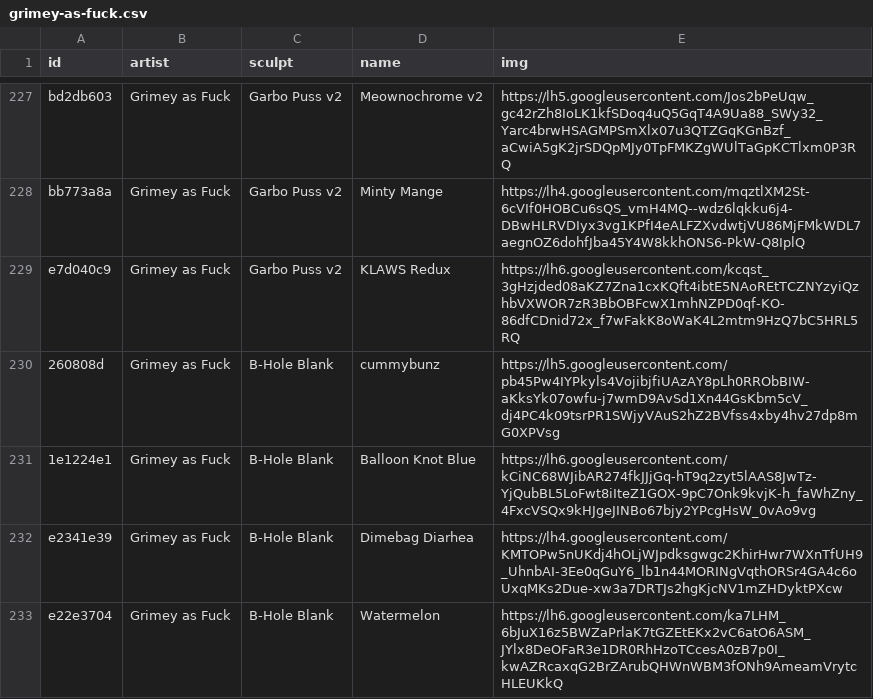
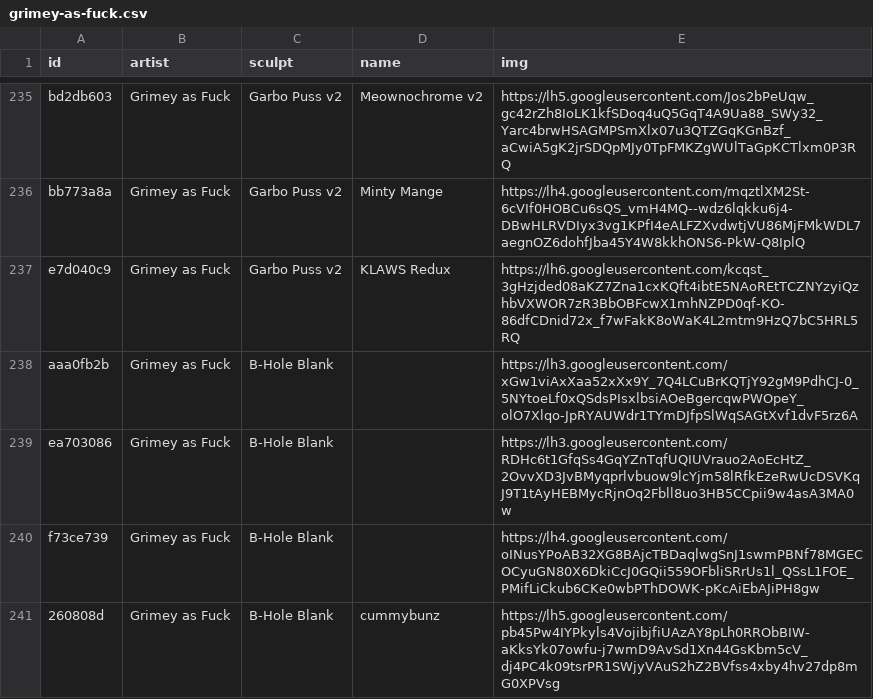
Before and after one commit to keycap-archivist/database, a CSV file: db/grimey-as-fuck.csv, drawn as a sheet; only a part is shown, gaps mark what is left out; the shorter side is filled out with more unchanged rows; the diff covers the shown part only; the diff names each change by its address in the sheet, - before the commit and + after, or states it on an @@ line.

Commit message:
Fix no-name entries

```diff
--- a/db/grimey-as-fuck.csv
+++ b/db/grimey-as-fuck.csv
+row 238: aaa0fb2b | Grimey as Fuck | B-Hole Blank |  | https://lh3.googleusercontent.com/xGw1viAxXaa52xXx9Y_7Q4LCuBrKQTjY92gM9PdhCJ-0_5NYtoeLf0xQSdsPIsxlbsiAOeBgercqwPWOpeY_olO7Xlqo-JpRYAUWdr1TYmDJfpSlWqSAGtXvf1dvF5rz6A
+row 239: ea703086 | Grimey as Fuck | B-Hole Blank |  | https://lh3.googleusercontent.com/RDHc6t1GfqSs4GqYZnTqfUQIUVrauo2AoEcHtZ_2OvvXD3JvBMyqprlvbuow9lcYjm58lRfkEzeRwUcDSVKqJ9T1tAyHEBMycRjnOq2Fbll8uo3HB5CCpii9w4asA3MA0w
+row 240: f73ce739 | Grimey as Fuck | B-Hole Blank |  | https://lh4.googleusercontent.com/oINusYPoAB32XG8BAjcTBDaqlwgSnJ1swmPBNf78MGECOCyuGN80X6DkiCcJ0GQii559OFbliSRrUs1l_QSsL1FOE_PMifLiCkub6CKe0wbPThDOWK-pKcAiEbAJiPH8gw
```
Also changed, not shown: 11 added rows elsewhere in this file, db/hello-caps.csv, db/primecap.csv, 21 other files.
